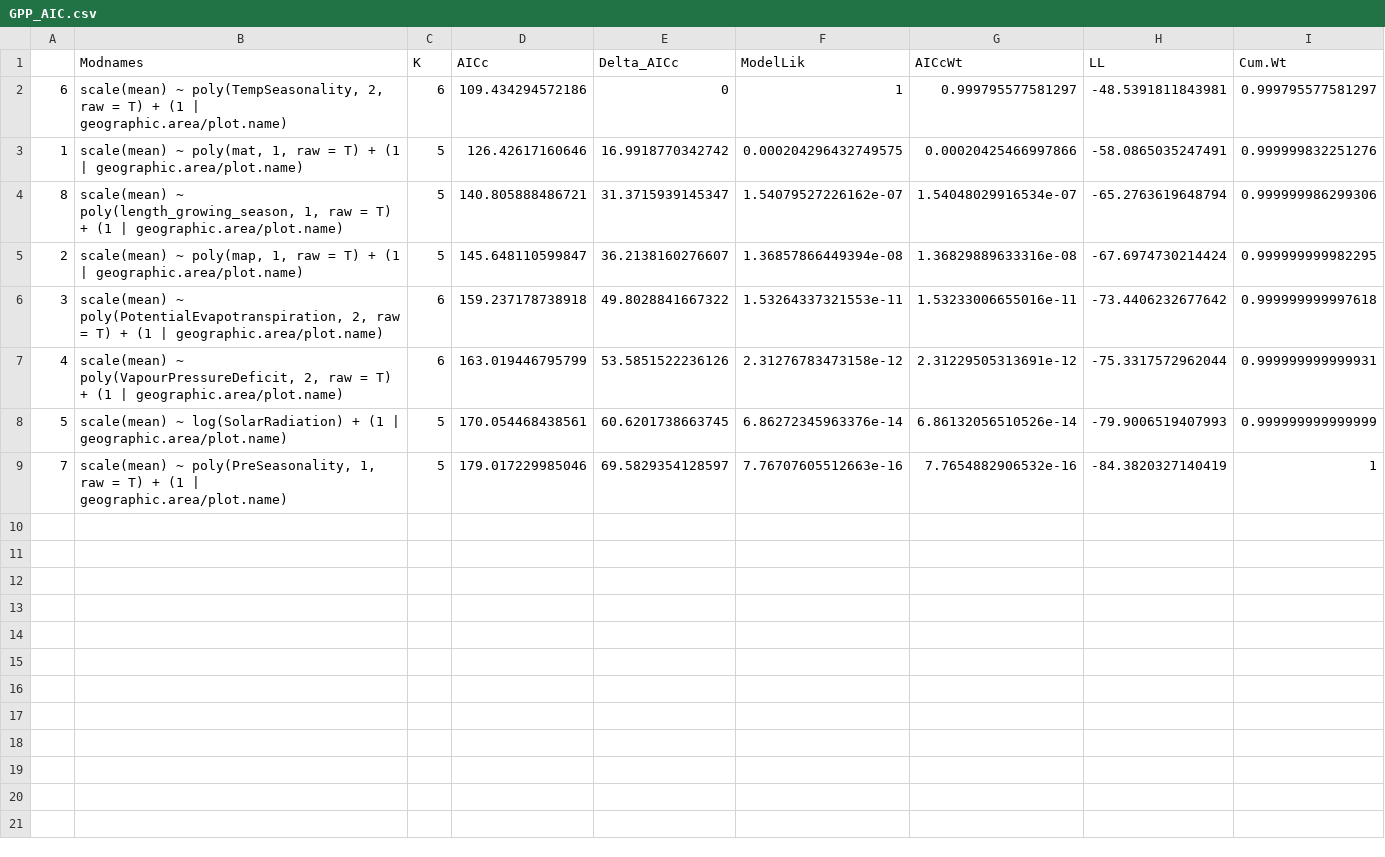
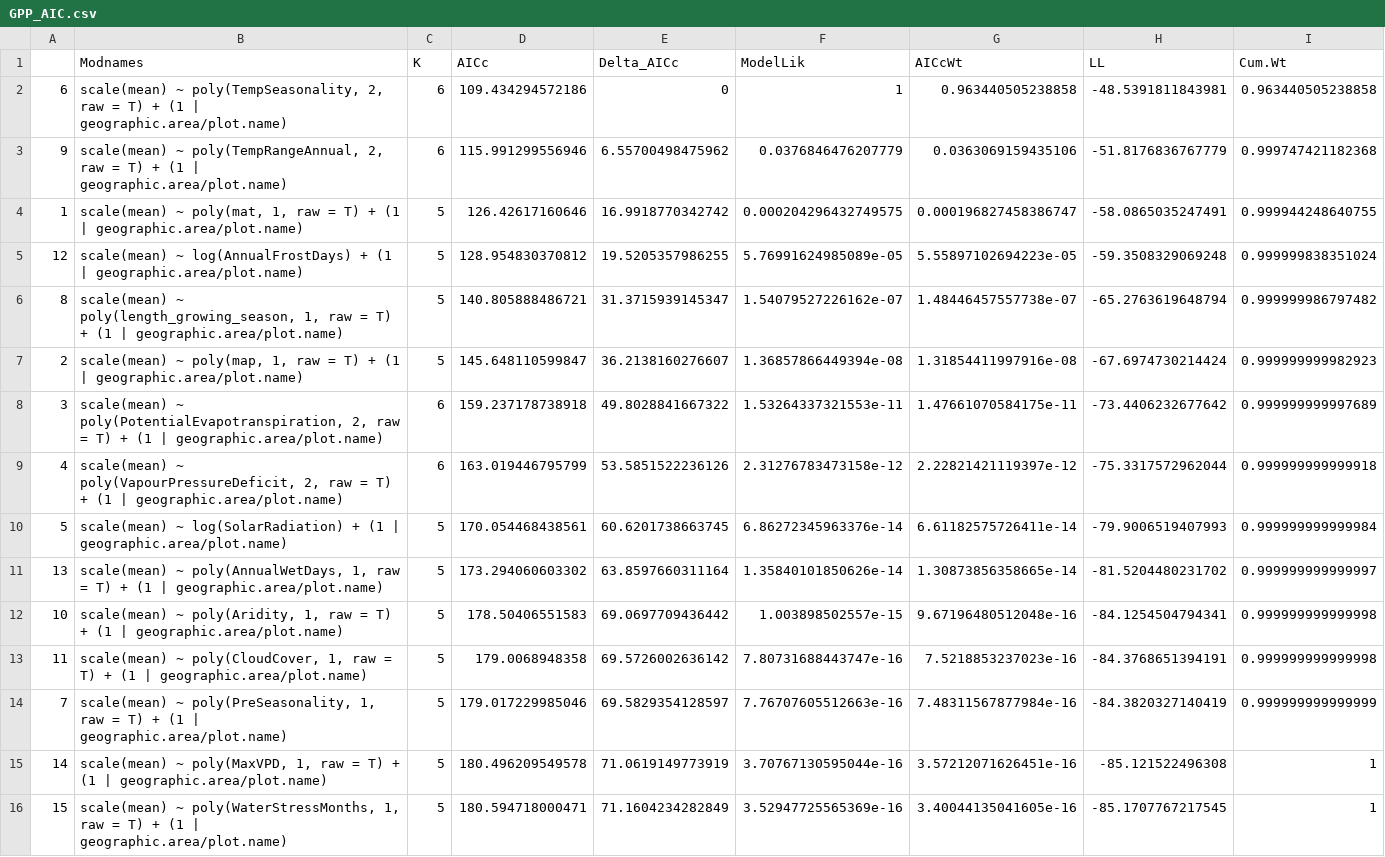
Before and after one commit to forc-db/Global_Productivity, a CSV file: results/tables/best_model_outputs/best_models_AIC/GPP_AIC.csv, drawn as a sheet.

```diff
--- a/results/tables/best_model_outputs/best_models_AIC/GPP_AIC.csv
+++ b/results/tables/best_model_outputs/best_models_AIC/GPP_AIC.csv
@@ -1,9 +1,16 @@
 "","Modnames","K","AICc","Delta_AICc","ModelLik","AICcWt","LL","Cum.Wt"
-"6","scale(mean) ~ poly(TempSeasonality, 2, raw = T) + (1 | geographic.area/plot.name)",6,109.434294572186,0,1,0.999795577581297,-48.5391811843981,0.999795577581297
-"1","scale(mean) ~ poly(mat, 1, raw = T) + (1 | geographic.area/plot.name)",5,126.42617160646,16.9918770342742,0.000204296432749575,0.00020425466997866,-58.0865035247491,0.999999832251276
-"8","scale(mean) ~ poly(length_growing_season, 1, raw = T) + (1 | geographic.area/plot.name)",5,140.805888486721,31.3715939145347,1.54079527226162e-07,1.54048029916534e-07,-65.2763619648794,0.999999986299306
-"2","scale(mean) ~ poly(map, 1, raw = T) + (1 | geographic.area/plot.name)",5,145.648110599847,36.2138160276607,1.36857866449394e-08,1.36829889633316e-08,-67.6974730214424,0.999999999982295
-"3","scale(mean) ~ poly(PotentialEvapotranspiration, 2, raw = T) + (1 | geographic.area/plot.name)",6,159.237178738918,49.8028841667322,1.53264337321553e-11,1.53233006655016e-11,-73.4406232677642,0.999999999997618
-"4","scale(mean) ~ poly(VapourPressureDeficit, 2, raw = T) + (1 | geographic.area/plot.name)",6,163.019446795799,53.5851522236126,2.31276783473158e-12,2.31229505313691e-12,-75.3317572962044,0.999999999999931
-"5","scale(mean) ~ log(SolarRadiation) + (1 | geographic.area/plot.name)",5,170.054468438561,60.6201738663745,6.86272345963376e-14,6.86132056510526e-14,-79.9006519407993,0.999999999999999
-"7","scale(mean) ~ poly(PreSeasonality, 1, raw = T) + (1 | geographic.area/plot.name)",5,179.017229985046,69.5829354128597,7.76707605512663e-16,7.7654882906532e-16,-84.3820327140419,1
+"6","scale(mean) ~ poly(TempSeasonality, 2, raw = T) + (1 | geographic.area/plot.name)",6,109.434294572186,0,1,0.963440505238858,-48.5391811843981,0.963440505238858
+"9","scale(mean) ~ poly(TempRangeAnnual, 2, raw = T) + (1 | geographic.area/plot.name)",6,115.991299556946,6.55700498475962,0.0376846476207779,0.0363069159435106,-51.8176836767779,0.999747421182368
+"1","scale(mean) ~ poly(mat, 1, raw = T) + (1 | geographic.area/plot.name)",5,126.42617160646,16.9918770342742,0.000204296432749575,0.000196827458386747,-58.0865035247491,0.999944248640755
+"12","scale(mean) ~ log(AnnualFrostDays) + (1 | geographic.area/plot.name)",5,128.954830370812,19.5205357986255,5.76991624985089e-05,5.55897102694223e-05,-59.3508329069248,0.999999838351024
+"8","scale(mean) ~ poly(length_growing_season, 1, raw = T) + (1 | geographic.area/plot.name)",5,140.805888486721,31.3715939145347,1.54079527226162e-07,1.48446457557738e-07,-65.2763619648794,0.999999986797482
+"2","scale(mean) ~ poly(map, 1, raw = T) + (1 | geographic.area/plot.name)",5,145.648110599847,36.2138160276607,1.36857866449394e-08,1.31854411997916e-08,-67.6974730214424,0.999999999982923
+"3","scale(mean) ~ poly(PotentialEvapotranspiration, 2, raw = T) + (1 | geographic.area/plot.name)",6,159.237178738918,49.8028841667322,1.53264337321553e-11,1.47661070584175e-11,-73.4406232677642,0.999999999997689
+"4","scale(mean) ~ poly(VapourPressureDeficit, 2, raw = T) + (1 | geographic.area/plot.name)",6,163.019446795799,53.5851522236126,2.31276783473158e-12,2.22821421119397e-12,-75.3317572962044,0.999999999999918
+"5","scale(mean) ~ log(SolarRadiation) + (1 | geographic.area/plot.name)",5,170.054468438561,60.6201738663745,6.86272345963376e-14,6.61182575726411e-14,-79.9006519407993,0.999999999999984
+"13","scale(mean) ~ poly(AnnualWetDays, 1, raw = T) + (1 | geographic.area/plot.name)",5,173.294060603302,63.8597660311164,1.35840101850626e-14,1.30873856358665e-14,-81.5204480231702,0.999999999999997
+"10","scale(mean) ~ poly(Aridity, 1, raw = T) + (1 | geographic.area/plot.name)",5,178.50406551583,69.0697709436442,1.003898502557e-15,9.67196480512048e-16,-84.1254504794341,0.999999999999998
+"11","scale(mean) ~ poly(CloudCover, 1, raw = T) + (1 | geographic.area/plot.name)",5,179.0068948358,69.5726002636142,7.80731688443747e-16,7.5218853237023e-16,-84.3768651394191,0.999999999999998
+"7","scale(mean) ~ poly(PreSeasonality, 1, raw = T) + (1 | geographic.area/plot.name)",5,179.017229985046,69.5829354128597,7.76707605512663e-16,7.48311567877984e-16,-84.3820327140419,0.999999999999999
+"14","scale(mean) ~ poly(MaxVPD, 1, raw = T) + (1 | geographic.area/plot.name)",5,180.496209549578,71.0619149773919,3.70767130595044e-16,3.57212071626451e-16,-85.121522496308,1
+"15","scale(mean) ~ poly(WaterStressMonths, 1, raw = T) + (1 | geographic.area/plot.name)",5,180.594718000471,71.1604234282849,3.52947725565369e-16,3.40044135041605e-16,-85.1707767217545,1
```
Also changed, not shown: results/tables/best_model_outputs/best_models_AIC/ANPP_foliage_AIC.csv, results/tables/best_model_outputs/best_models_AIC/ANPP_woody_stem_AIC.csv, 6 other files.
